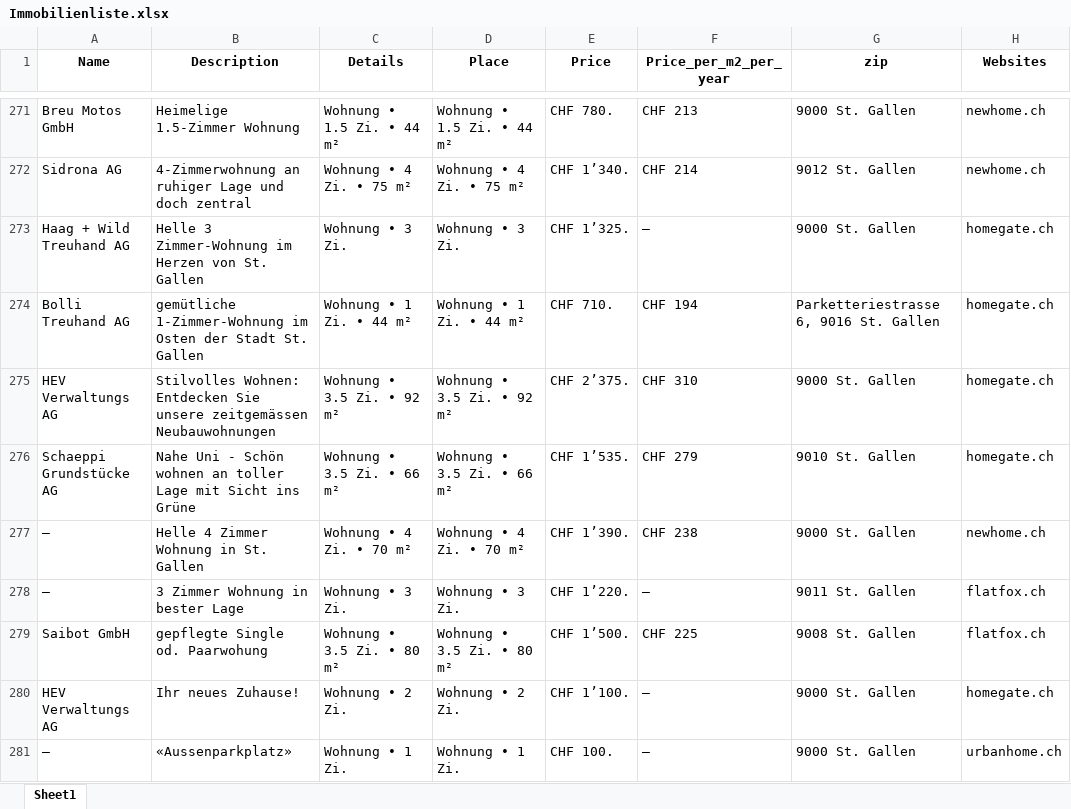
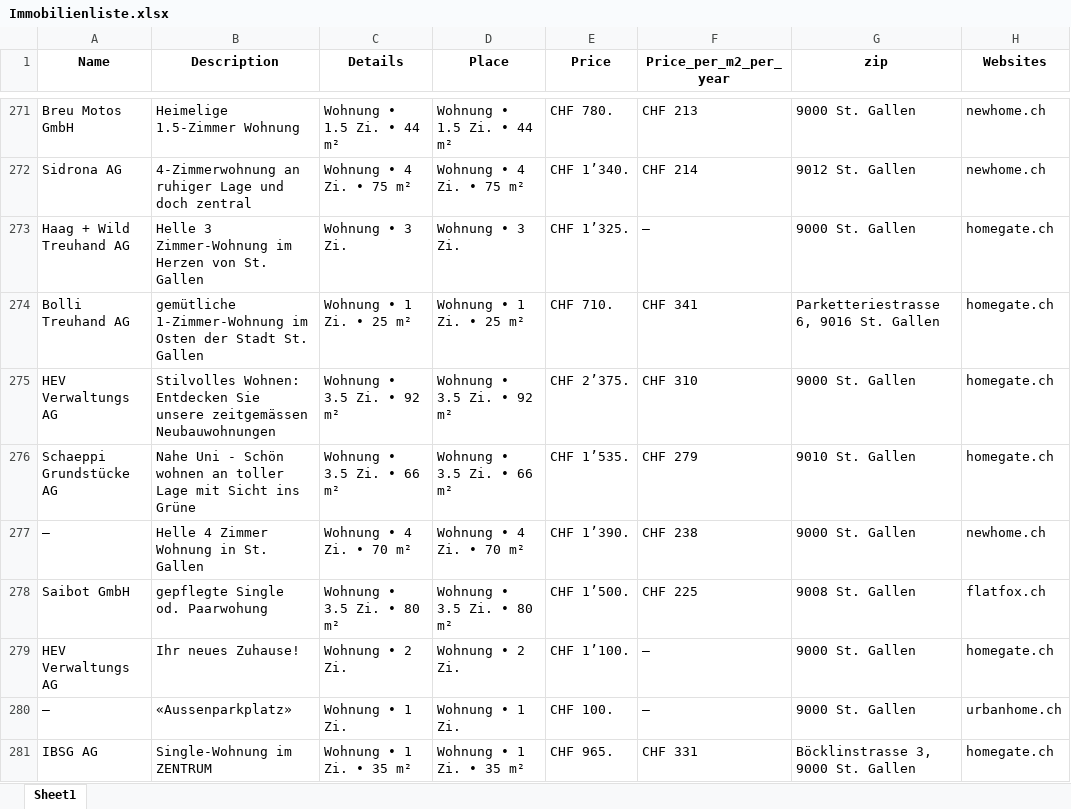
Before and after one commit to lorexzx/CS, an Excel workbook: Immobilienliste.xlsx, sheet Sheet1, drawn as a sheet; only a part is shown, gaps mark what is left out; the shorter side is filled out with more unchanged rows; values as stored, in another font and other column widths than the file's, no borders; removed rows and columns are numbered as before the commit, all else as after; the diff covers the shown part only; the diff names each change by its address in the sheet, - before the commit and + after, or states it on an @@ line.

```diff
--- a/Immobilienliste.xlsx (sheet Sheet1)
+++ b/Immobilienliste.xlsx (sheet Sheet1)
-C274 (Details): Wohnung • 1 Zi. • 44 m²
+C274 (Details): Wohnung • 1 Zi. • 25 m²
-D274 (Place): Wohnung • 1 Zi. • 44 m²
+D274 (Place): Wohnung • 1 Zi. • 25 m²
-F274 (Price_per_m2_per_year): CHF 194
+F274 (Price_per_m2_per_year): CHF 341
-row 278: — | 3 Zimmer Wohnung in bester Lage | Wohnung • 3 Zi. | Wohnung • 3 Zi. | CHF 1’220. | — | 9011 St. Gallen | flatfox.ch
```
Also changed, not shown: 24 added rows, 23 removed rows and 39 edited cells elsewhere in this sheet.
